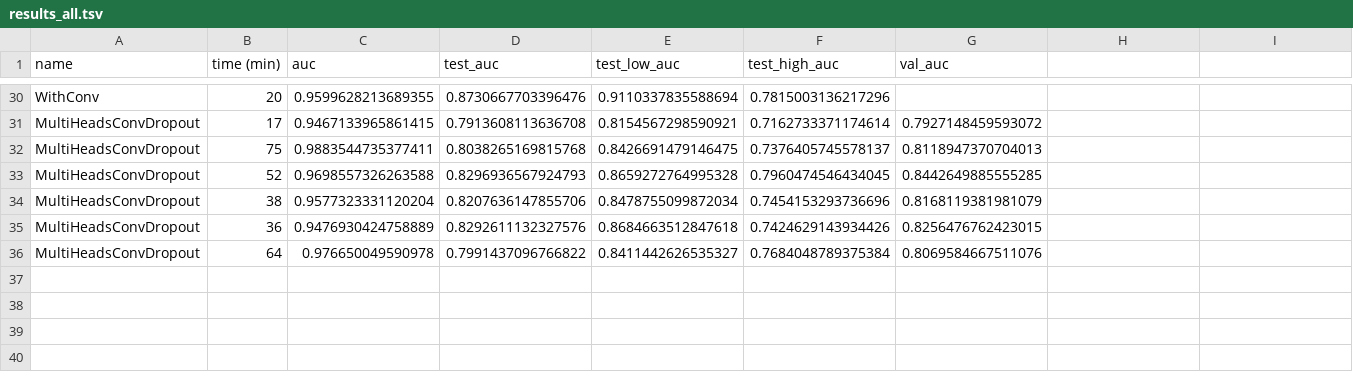
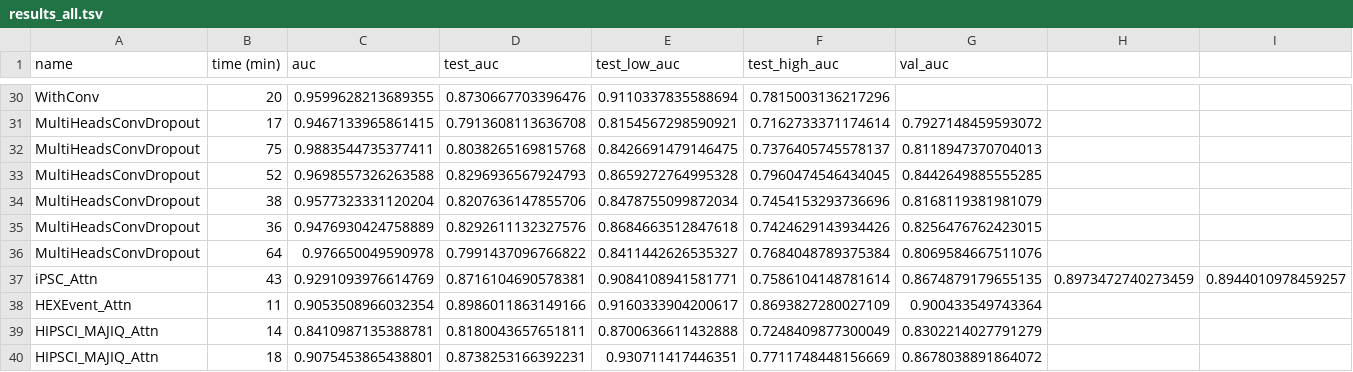
Before and after one commit to arnegebert/splicing, a TSV file: saved/test2/results_all.tsv, drawn as a sheet; only a part is shown, gaps mark what is left out; rows hold the shown columns only; the diff names each change by its address in the sheet, - before the commit and + after, or states it on an @@ line.

```diff
--- a/saved/test2/results_all.tsv
+++ b/saved/test2/results_all.tsv
+row 37: iPSC_Attn | 43 | 0.9291093976614769 | 0.8716104690578381 | 0.9084108941581771 | 0.7586104148781614 | 0.8674879179655135 | 0.8973472740273459 | 0.8944010978459257
+row 38: HEXEvent_Attn | 11 | 0.9053508966032354 | 0.8986011863149166 | 0.9160333904200617 | 0.8693827280027109 | 0.900433549743364
+row 39: HIPSCI_MAJIQ_Attn | 14 | 0.8410987135388781 | 0.8180043657651811 | 0.8700636611432888 | 0.7248409877300049 | 0.8302214027791279
+row 40: HIPSCI_MAJIQ_Attn | 18 | 0.9075453865438801 | 0.8738253166392231 | 0.930711417446351 | 0.7711748448156669 | 0.8678038891864072
```
Also changed, not shown: saved/test2/results_concise.tsv, 23 other files.
